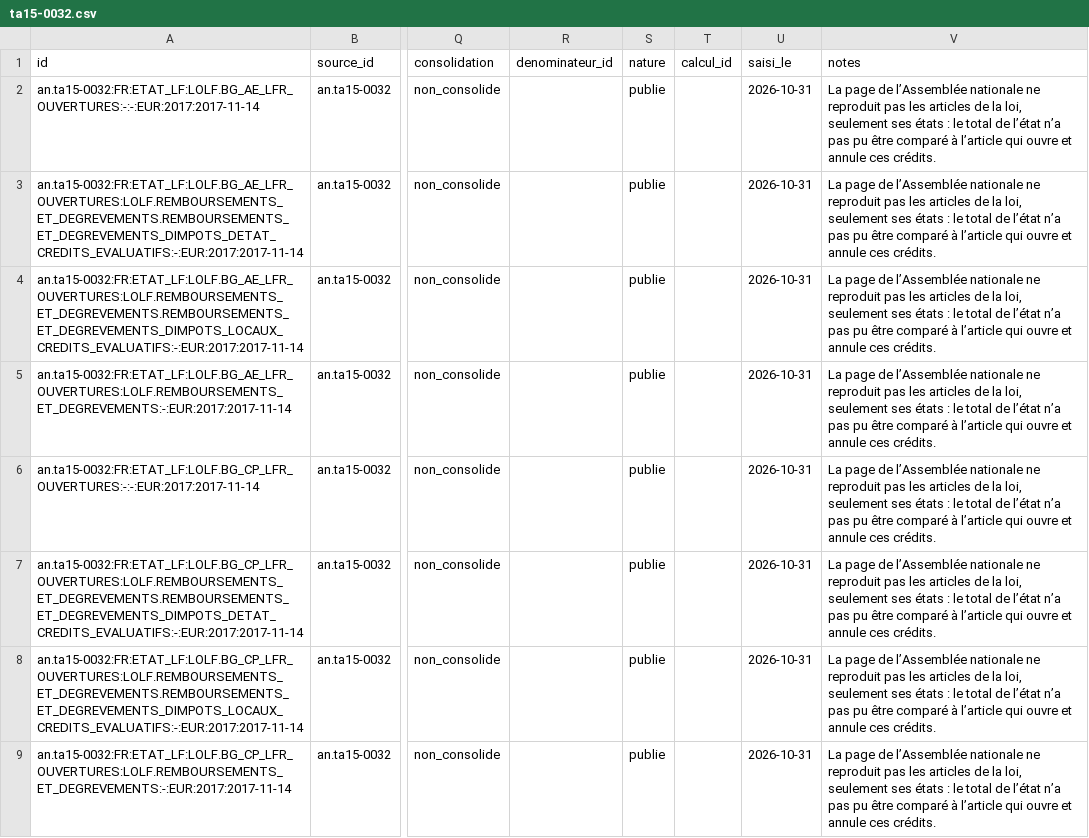
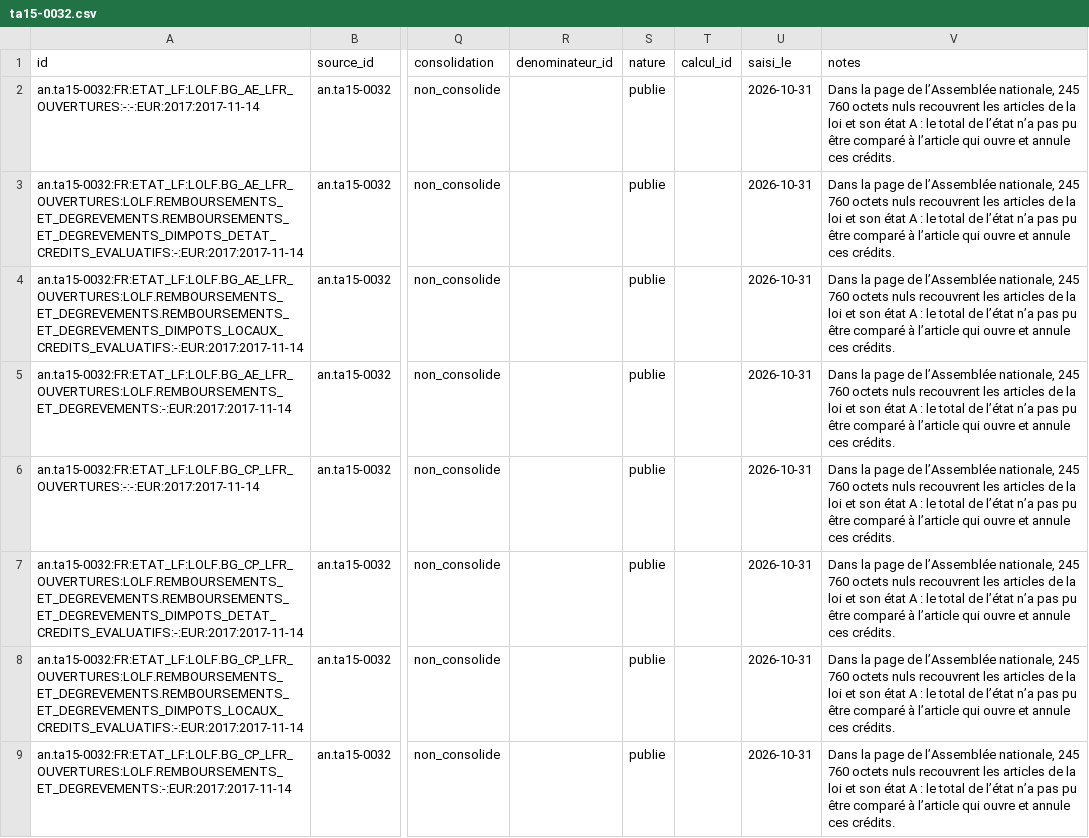
Before and after one commit to g-pliberal/comptes-nationaux, a CSV file: base/tables/chiffres/an/ta15-0032.csv, drawn as a sheet; only a part is shown, gaps mark what is left out; the diff names each change by its address in the sheet, - before the commit and + after, or states it on an @@ line.

```diff
--- a/base/tables/chiffres/an/ta15-0032.csv
+++ b/base/tables/chiffres/an/ta15-0032.csv
-V2:V9 (notes): La page de l’Assemblée nationale ne reproduit pas les articles de la loi, seulement ses états : le…
+V2:V9 (notes): Dans la page de l’Assemblée nationale, 245 760 octets nuls recouvrent les articles de la loi et son état A : le…
```
Also changed, not shown: base/tables/chiffres/senat/tas09-104.csv, base/tables/chiffres/senat/tas10-193.csv, 44 other files.
